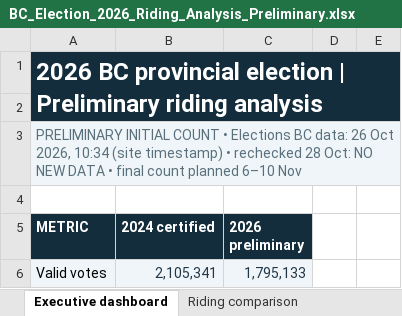
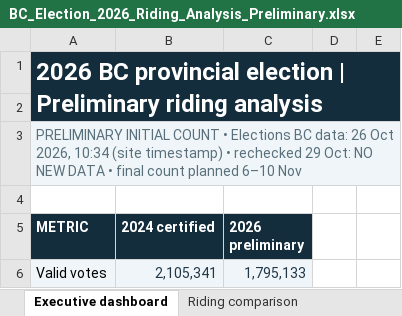
Before and after one commit to irnewlands/sukhisahota-website, an Excel workbook: client/public/election-data/BC_Election_2026_Riding_Analysis_Preliminary.xlsx, sheet Executive dashboard, drawn as a sheet; only a part is shown; values as stored, in another font and other column widths than the file's, no borders; the diff names each change by its address in the sheet, - before the commit and + after, or states it on an @@ line.

```diff
--- a/client/public/election-data/BC_Election_2026_Riding_Analysis_Preliminary.xlsx (sheet Executive dashboard)
+++ b/client/public/election-data/BC_Election_2026_Riding_Analysis_Preliminary.xlsx (sheet Executive dashboard)
-A3 (METRIC): …• rechecked 28 Oct: NO…
+A3 (METRIC): …• rechecked 29 Oct: NO…
```
Also changed, not shown: sheet Since last snapshot, sheet Method and sources, 2 other files.
